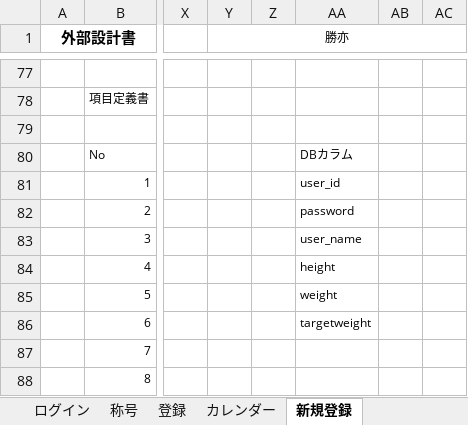
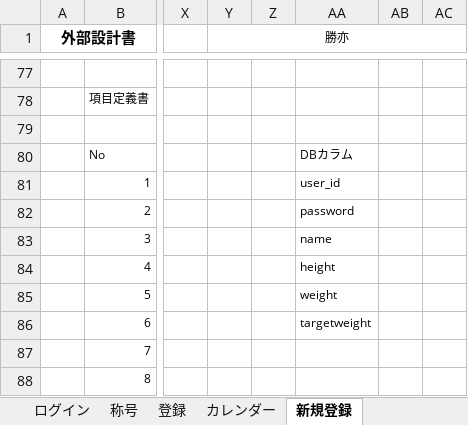
Before and after one commit to dojo2023/E-4, an Excel workbook: 共有用フォルダー/20230609_外部設計書_そばうどん講師レビュー修正中.xlsx, sheet 新規登録, drawn as a sheet; only a part is shown, gaps mark what is left out; values as stored, in another font and other column widths than the file's, no borders; charts and pictures not drawn; the diff names each change by its address in the sheet, - before the commit and + after, or states it on an @@ line.

```diff
--- a/共有用フォルダー/20230609_外部設計書_そばうどん講師レビュー修正中.xlsx (sheet 新規登録)
+++ b/共有用フォルダー/20230609_外部設計書_そばうどん講師レビュー修正中.xlsx (sheet 新規登録)
-AA83: user_name
+AA83: name
```
Also changed, not shown: sheet 掲示板, sheet ヘッダー, charts or pictures.
